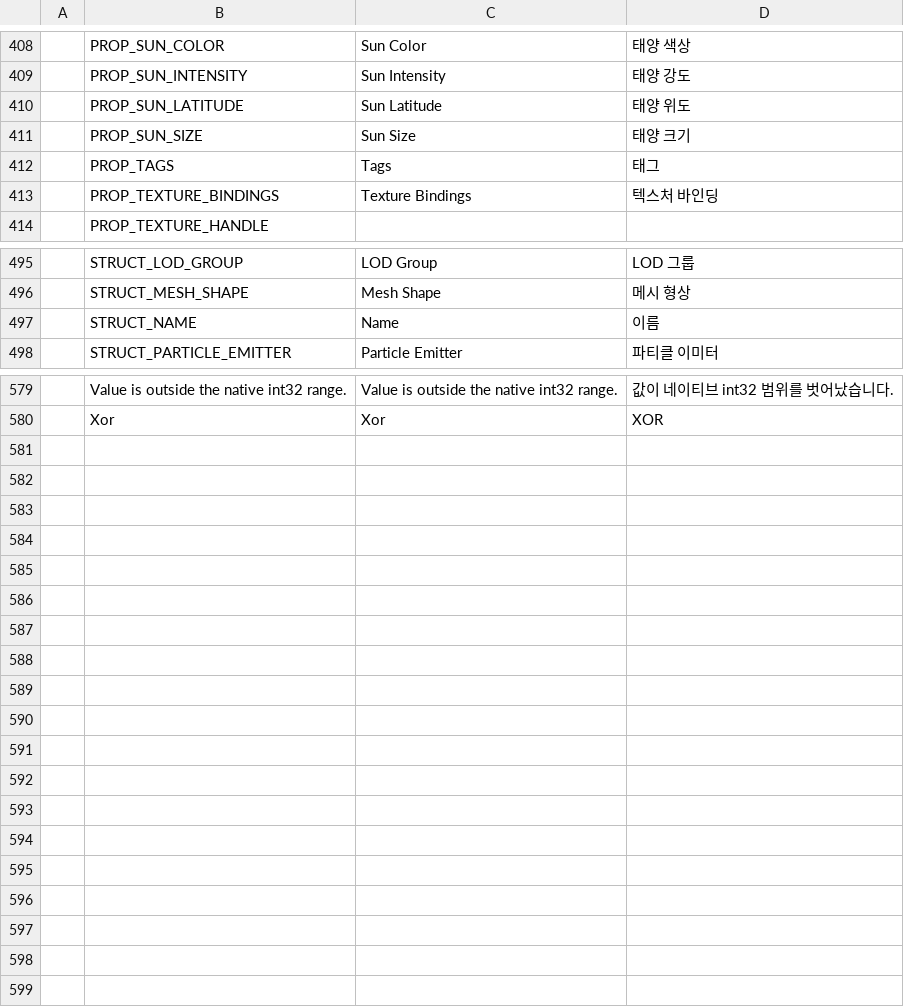
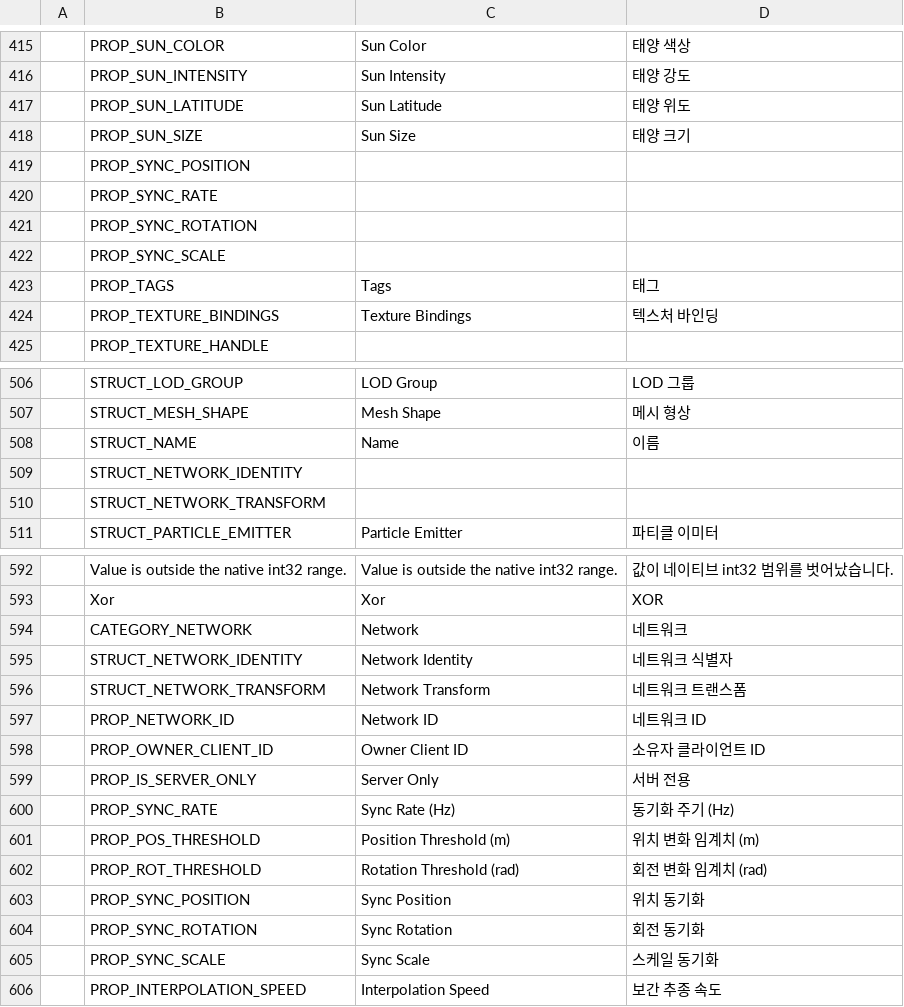
Before and after one commit to Bamtoliya/BamEngine, a CSV file: Resources/Data/Localization/Engine.csv, drawn as a sheet; only a part is shown, gaps mark what is left out; the diff covers the shown part only.

```diff
--- a/Resources/Data/Localization/Engine.csv
+++ b/Resources/Data/Localization/Engine.csv
@@ -411,2 +418,6 @@
 ,PROP_SUN_SIZE,Sun Size,태양 크기
+,PROP_SYNC_POSITION,,
+,PROP_SYNC_RATE,,
+,PROP_SYNC_ROTATION,,
+,PROP_SYNC_SCALE,,
 ,PROP_TAGS,Tags,태그
@@ -497,2 +508,4 @@
 ,STRUCT_NAME,Name,이름
+,STRUCT_NETWORK_IDENTITY,,
+,STRUCT_NETWORK_TRANSFORM,,
 ,STRUCT_PARTICLE_EMITTER,Particle Emitter,파티클 이미터
@@ -580 +593,14 @@
 ,Xor,Xor,XOR
+,CATEGORY_NETWORK,Network,네트워크
+,STRUCT_NETWORK_IDENTITY,Network Identity,네트워크 식별자
+,STRUCT_NETWORK_TRANSFORM,Network Transform,네트워크 트랜스폼
+,PROP_NETWORK_ID,Network ID,네트워크 ID
+,PROP_OWNER_CLIENT_ID,Owner Client ID,소유자 클라이언트 ID
+,PROP_IS_SERVER_ONLY,Server Only,서버 전용
+,PROP_SYNC_RATE,Sync Rate (Hz),동기화 주기 (Hz)
+,PROP_POS_THRESHOLD,Position Threshold (m),위치 변화 임계치 (m)
+,PROP_ROT_THRESHOLD,Rotation Threshold (rad),회전 변화 임계치 (rad)
+,PROP_SYNC_POSITION,Sync Position,위치 동기화
+,PROP_SYNC_ROTATION,Sync Rotation,회전 동기화
+,PROP_SYNC_SCALE,Sync Scale,스케일 동기화
+,PROP_INTERPOLATION_SPEED,Interpolation Speed,보간 추종 속도
```
Also changed, not shown: 7 added rows elsewhere in this file, Resources/Data/Localization/Editor.csv, 25 other files.
